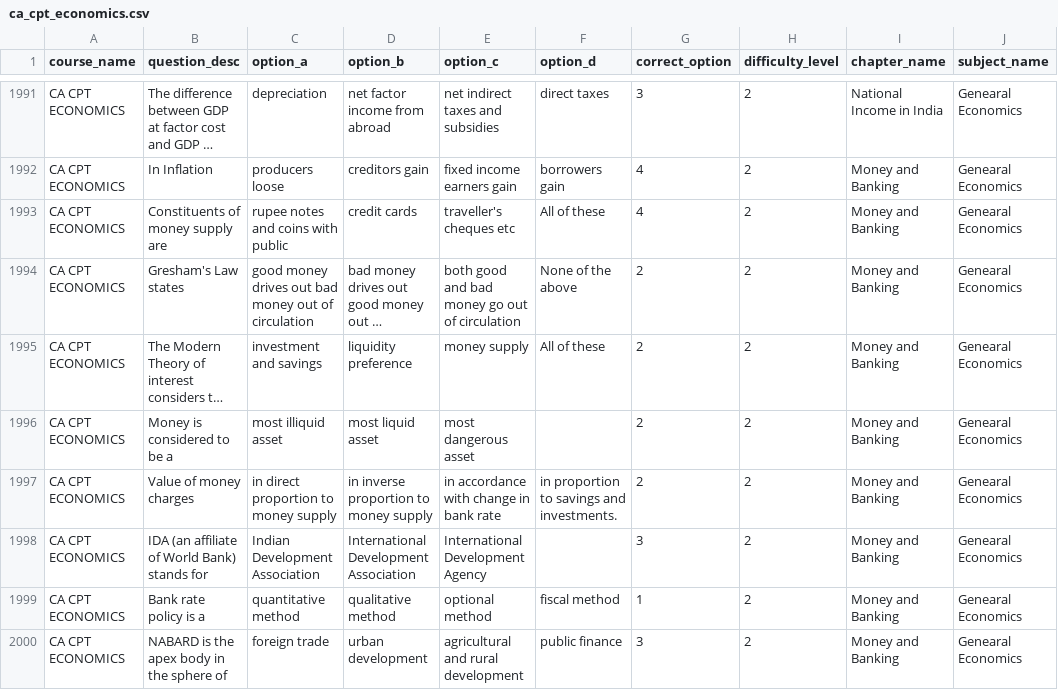
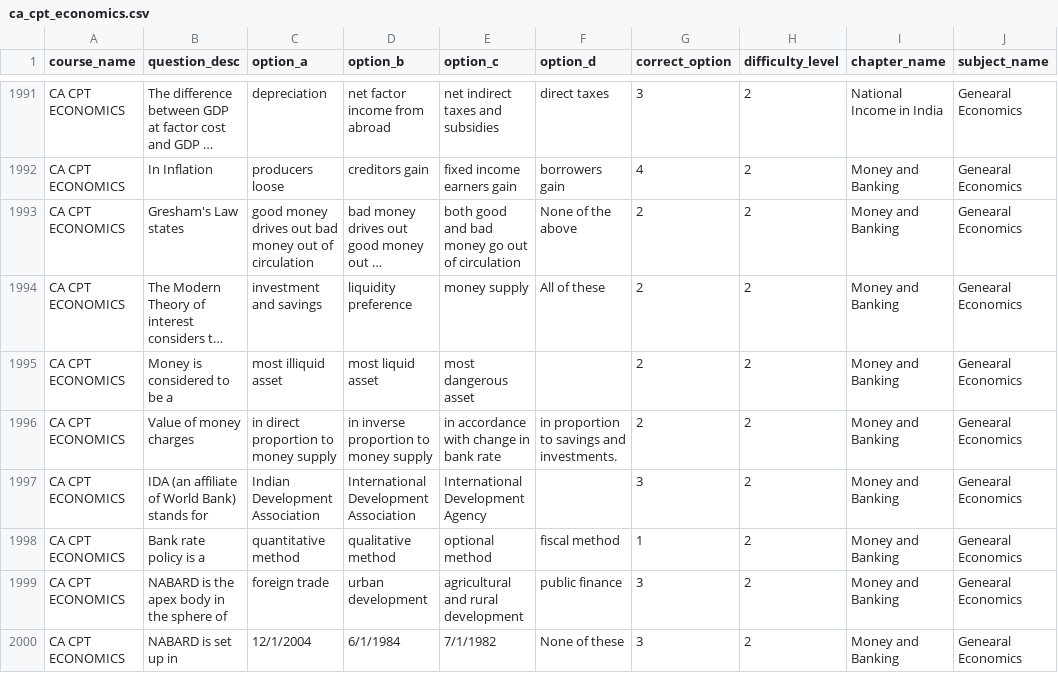
Before and after one commit to kingtrivs27/quizapp, a CSV file: app/csv/ca_cpt_economics.csv, drawn as a sheet; only a part is shown, gaps mark what is left out; the shorter side is filled out with more unchanged rows; long unchanged cells end in …; the diff names each change by its address in the sheet, - before the commit and + after, or states it on an @@ line.

Commit message:
data cleaned

```diff
--- a/app/csv/ca_cpt_economics.csv
+++ b/app/csv/ca_cpt_economics.csv
-row 1993: CA CPT ECONOMICS | Constituents of money supply are | rupee notes and coins with public | credit cards | traveller's cheques etc | All of these | 4 | 2 | Money and Banking | Genearal Economics
```
Also changed, not shown: 2 other files.
